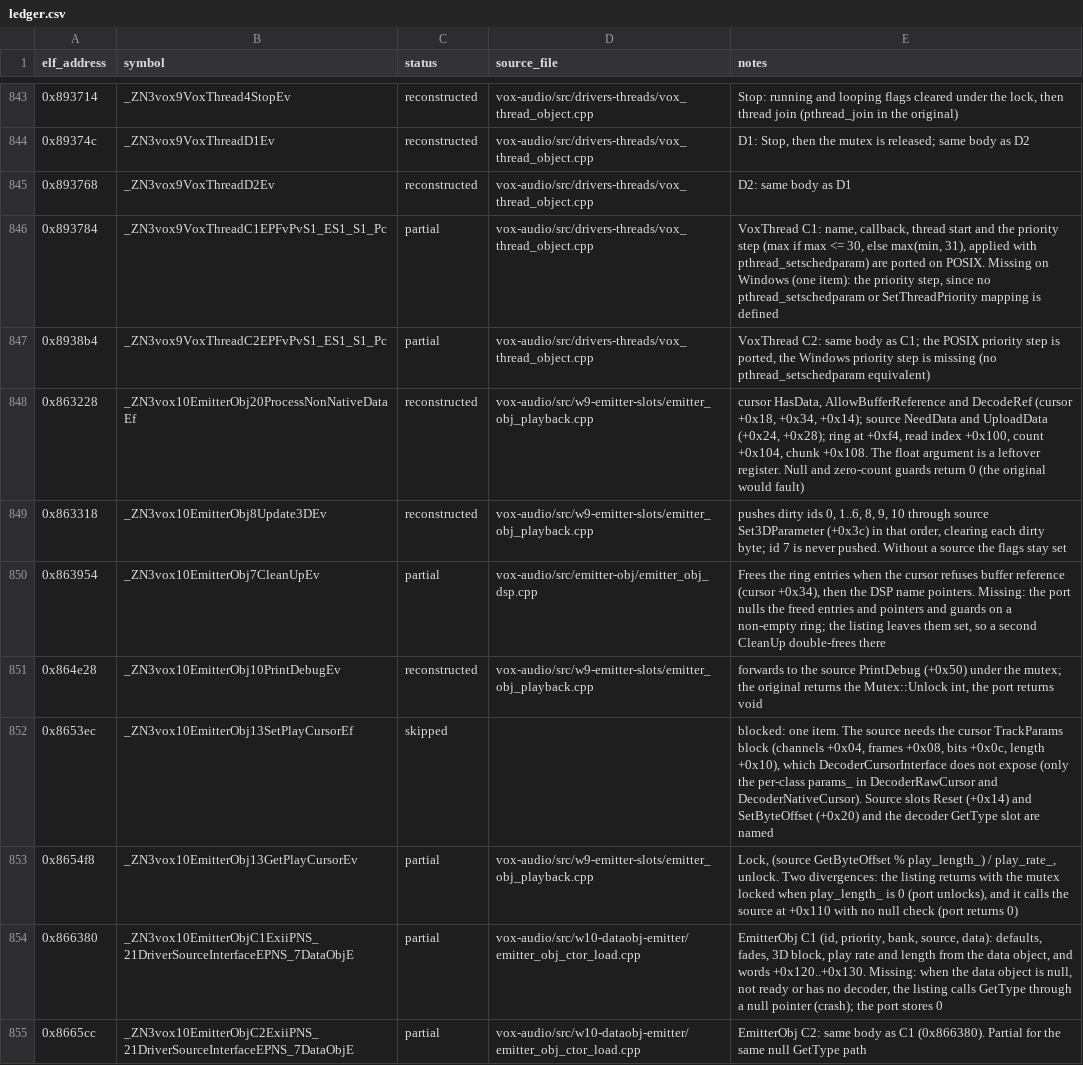
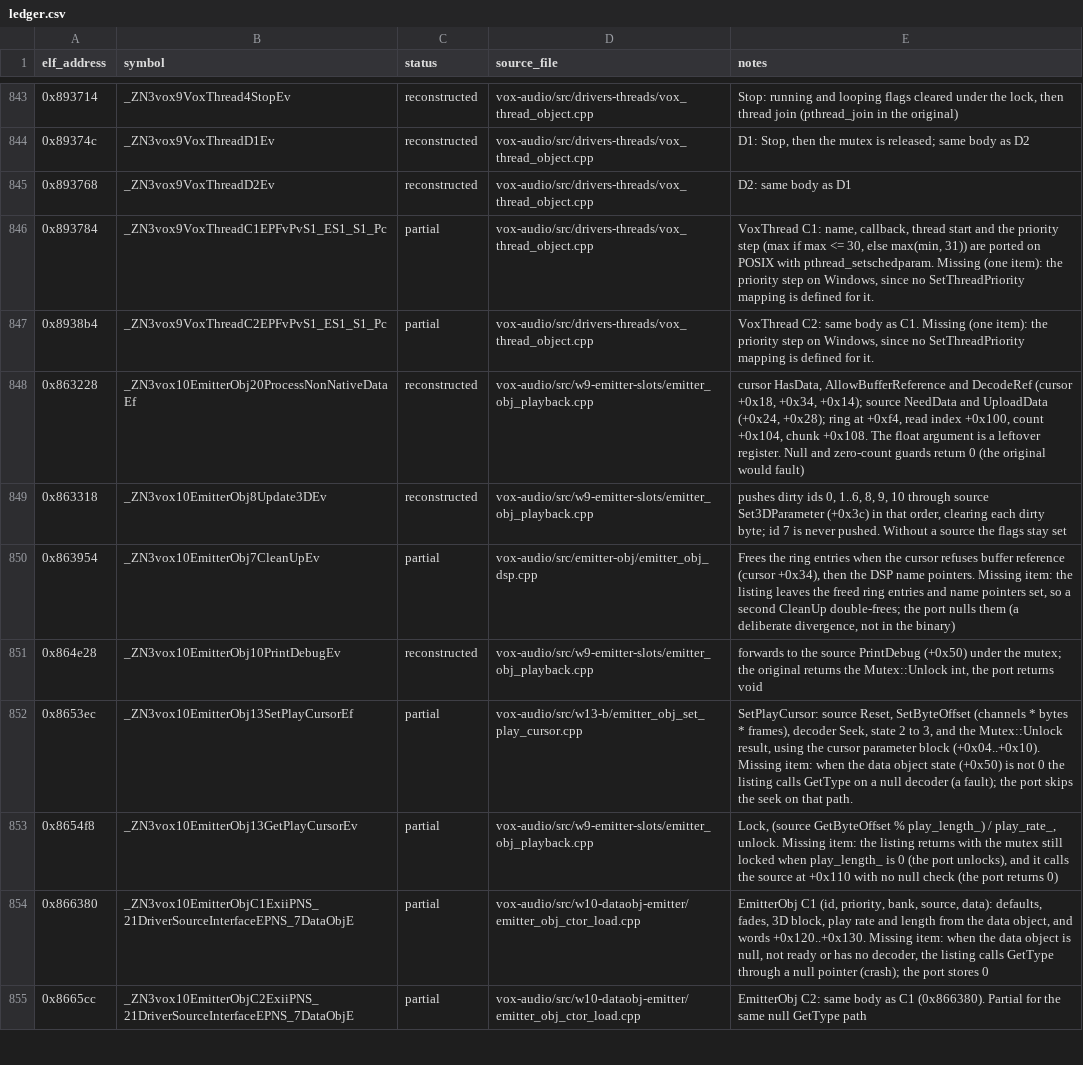
Before and after one commit to AdamCelermajer/DH_sc, a CSV file: port/decomp-reconstruction/vox-audio/ledger.csv, drawn as a sheet; only a part is shown, gaps mark what is left out; the diff covers the shown part only.

```diff
--- a/port/decomp-reconstruction/vox-audio/ledger.csv
+++ b/port/decomp-reconstruction/vox-audio/ledger.csv
@@ -845,11 +845,11 @@ elf_address,symbol,status,source_file,notes
 0x893768,_ZN3vox9VoxThreadD2Ev,reconstructed,vox-audio/src/drivers-threads/vox_thread_object.cpp,D2: same body as D1
-0x893784,_ZN3vox9VoxThreadC1EPFvPvS1_ES1_S1_Pc,partial,vox-audio/src/drivers-threads/vox_thread_object.cpp,"VoxThread C1: name, callback, thread start and the priority step (max if max <= 30, else max(min, 31), applied with pthread_setschedparam) are ported on POSIX. Missing on Windows (one item): the priority step, since no pthread_setschedparam or SetThreadPriority mapping is defined"
-0x8938b4,_ZN3vox9VoxThreadC2EPFvPvS1_ES1_S1_Pc,partial,vox-audio/src/drivers-threads/vox_thread_object.cpp,"VoxThread C2: same body as C1; the POSIX priority step is ported, the Windows priority step is missing (no pthread_setschedparam equivalent)"
+0x893784,_ZN3vox9VoxThreadC1EPFvPvS1_ES1_S1_Pc,partial,vox-audio/src/drivers-threads/vox_thread_object.cpp,"VoxThread C1: name, callback, thread start and the priority step (max if max <= 30, else max(min, 31)) are ported on POSIX with pthread_setschedparam. Missing (one item): the priority step on Windows, since no SetThreadPriority mapping is defined for it."
+0x8938b4,_ZN3vox9VoxThreadC2EPFvPvS1_ES1_S1_Pc,partial,vox-audio/src/drivers-threads/vox_thread_object.cpp,"VoxThread C2: same body as C1. Missing (one item): the priority step on Windows, since no SetThreadPriority mapping is defined for it."
 0x863228,_ZN3vox10EmitterObj20ProcessNonNativeDataEf,reconstructed,vox-audio/src/w9-emitter-slots/emitter_obj_playback.cpp,"cursor HasData, AllowBufferReference and DecodeRef (cursor +0x18, +0x34, +0x14); source NeedData and UploadData (+0x24, +0x28); ring at +0xf4, read index +0x100, count +0x104, chunk +0x108. The float argument is a leftover register. Null and zero-count guards return 0 (the original would fault)"
 0x863318,_ZN3vox10EmitterObj8Update3DEv,reconstructed,vox-audio/src/w9-emitter-slots/emitter_obj_playback.cpp,"pushes dirty ids 0, 1..6, 8, 9, 10 through source Set3DParameter (+0x3c) in that order, clearing each dirty byte; id 7 is never pushed. Without a source the flags stay set"
-0x863954,_ZN3vox10EmitterObj7CleanUpEv,partial,vox-audio/src/emitter-obj/emitter_obj_dsp.cpp,"Frees the ring entries when the cursor refuses buffer reference (cursor +0x34), then the DSP name pointers. Missing: the port nulls the freed entries and pointers and guards on a non-empty ring; the listing leaves them set, so a second CleanUp double-frees there"
+0x863954,_ZN3vox10EmitterObj7CleanUpEv,partial,vox-audio/src/emitter-obj/emitter_obj_dsp.cpp,"Frees the ring entries when the cursor refuses buffer reference (cursor +0x34), then the DSP name pointers. Missing item: the listing leaves the freed ring entries and name pointers set, so a second CleanUp double-frees; the port nulls them (a deliberate divergence, not in the binary)"
 0x864e28,_ZN3vox10EmitterObj10PrintDebugEv,reconstructed,vox-audio/src/w9-emitter-slots/emitter_obj_playback.cpp,"forwards to the source PrintDebug (+0x50) under the mutex; the original returns the Mutex::Unlock int, the port returns void"
-0x8653ec,_ZN3vox10EmitterObj13SetPlayCursorEf,skipped,,"blocked: one item. The source needs the cursor TrackParams block (channels +0x04, frames +0x08, bits +0x0c, length +0x10), which DecoderCursorInterface does not expose (only the per-class params_ in DecoderRawCursor and DecoderNativeCursor). Source slots Reset (+0x14) and SetByteOffset (+0x20) and the decoder GetType slot are named"
-0x8654f8,_ZN3vox10EmitterObj13GetPlayCursorEv,partial,vox-audio/src/w9-emitter-slots/emitter_obj_playback.cpp,"Lock, (source GetByteOffset % play_length_) / play_rate_, unlock. Two divergences: the listing returns with the mutex locked when play_length_ is 0 (port unlocks), and it calls the source at +0x110 with no null check (port returns 0)"
-0x866380,_ZN3vox10EmitterObjC1ExiiPNS_21DriverSourceInterfaceEPNS_7DataObjE,partial,vox-audio/src/w10-dataobj-emitter/emitter_obj_ctor_load.cpp,"EmitterObj C1 (id, priority, bank, source, data): defaults, fades, 3D block, play rate and length from the data object, and words +0x120..+0x130. Missing: when the data object is null, not ready or has no decoder, the listing calls GetType through a null pointer (crash); the port stores 0"
+0x8653ec,_ZN3vox10EmitterObj13SetPlayCursorEf,partial,vox-audio/src/w13-b/emitter_obj_set_play_cursor.cpp,"SetPlayCursor: source Reset, SetByteOffset (channels * bytes * frames), decoder Seek, state 2 to 3, and the Mutex::Unlock result, using the cursor parameter block (+0x04..+0x10). Missing item: when the data object state (+0x50) is not 0 the listing calls GetType on a null decoder (a fault); the port skips the seek on that path."
+0x8654f8,_ZN3vox10EmitterObj13GetPlayCursorEv,partial,vox-audio/src/w9-emitter-slots/emitter_obj_playback.cpp,"Lock, (source GetByteOffset % play_length_) / play_rate_, unlock. Missing item: the listing returns with the mutex still locked when play_length_ is 0 (the port unlocks), and it calls the source at +0x110 with no null check (the port returns 0)"
+0x866380,_ZN3vox10EmitterObjC1ExiiPNS_21DriverSourceInterfaceEPNS_7DataObjE,partial,vox-audio/src/w10-dataobj-emitter/emitter_obj_ctor_load.cpp,"EmitterObj C1 (id, priority, bank, source, data): defaults, fades, 3D block, play rate and length from the data object, and words +0x120..+0x130. Missing item: when the data object is null, not ready or has no decoder, the listing calls GetType through a null pointer (crash); the port stores 0"
 0x8665cc,_ZN3vox10EmitterObjC2ExiiPNS_21DriverSourceInterfaceEPNS_7DataObjE,partial,vox-audio/src/w10-dataobj-emitter/emitter_obj_ctor_load.cpp,EmitterObj C2: same body as C1 (0x866380). Partial for the same null GetType path
```
Also changed, not shown: 96 edited cells elsewhere in this file.
